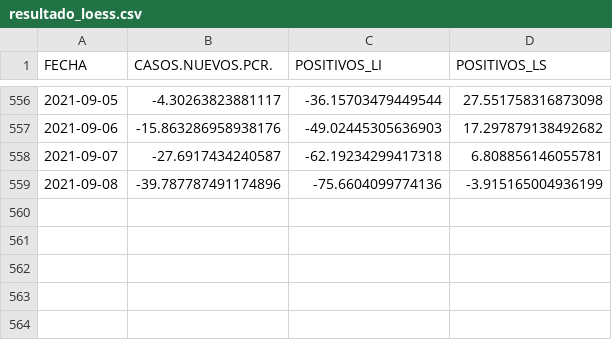
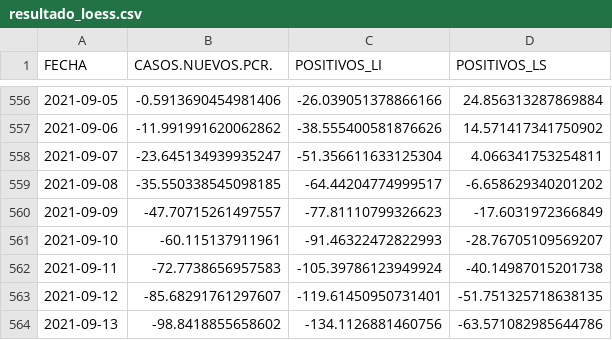
Before and after one commit to icane/covid19-rho, a CSV file: resultado_loess.csv, drawn as a sheet; only a part is shown, gaps mark what is left out; the diff covers the shown part only.

```diff
--- a/resultado_loess.csv
+++ b/resultado_loess.csv
@@ -556,4 +556,9 @@ FECHA,CASOS.NUEVOS.PCR.,POSITIVOS_LI,POSITIVOS_LS
-2021-09-05,-4.30263823881117,-36.15703479449544,27.551758316873098
-2021-09-06,-15.863286958938176,-49.02445305636903,17.297879138492682
-2021-09-07,-27.6917434240587,-62.19234299417318,6.808856146055781
-2021-09-08,-39.787787491174896,-75.6604099774136,-3.915165004936199
+2021-09-05,-0.5913690454981406,-26.039051378866166,24.856313287869884
+2021-09-06,-11.991991620062862,-38.555400581876626,14.571417341750902
+2021-09-07,-23.645134939935247,-51.356611633125304,4.066341753254811
+2021-09-08,-35.550338545098185,-64.44204774999517,-6.658629340201202
+2021-09-09,-47.70715261497557,-77.81110799326623,-17.6031972366849
+2021-09-10,-60.115137911961,-91.46322472822993,-28.76705109569207
+2021-09-11,-72.7738656957583,-105.39786123949924,-40.14987015201738
+2021-09-12,-85.68291761297607,-119.61450950731401,-51.751325718638135
+2021-09-13,-98.8418855658602,-134.1126881460756,-63.571082985644786
```
Also changed, not shown: 30 edited cells elsewhere in this file.
